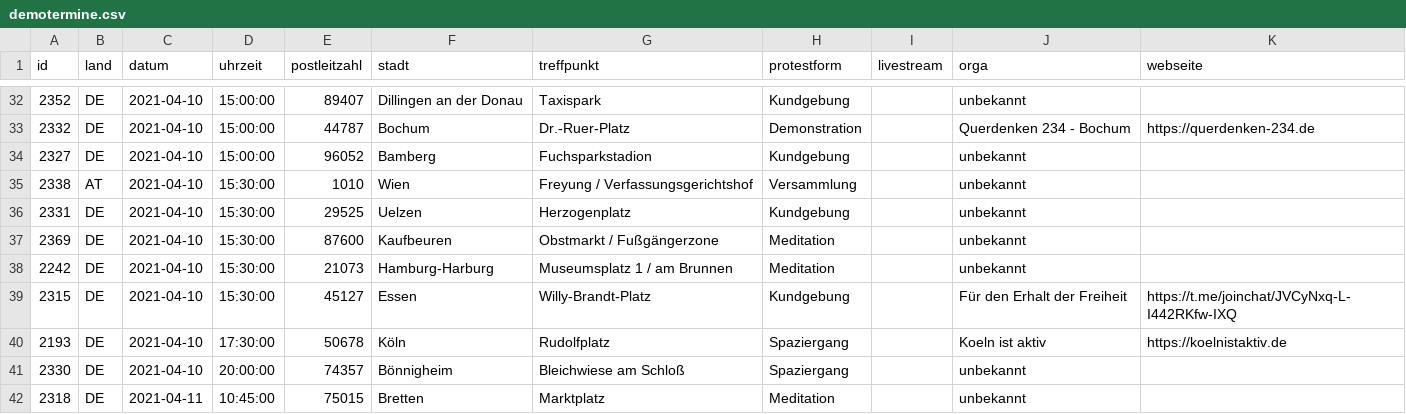
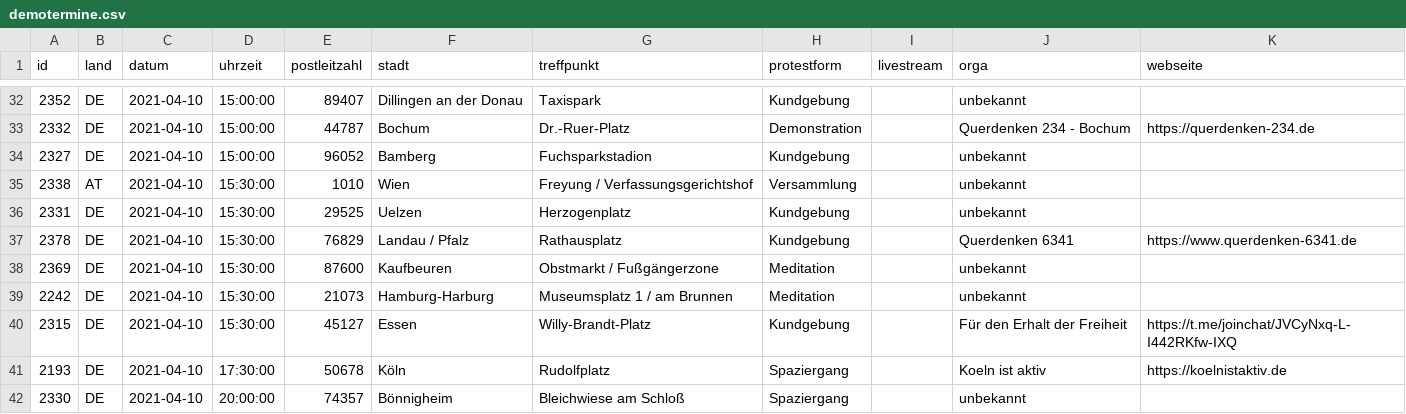
Before and after one commit to anonymous-tld/angst-frei.ch, a CSV file: _data/demotermine.csv, drawn as a sheet; only a part is shown, gaps mark what is left out; the shorter side is filled out with more unchanged rows.

Commit message:
Update demotermine.csv from https://demo.terminkalender.top/demotermine.csv

```diff
--- a/_data/demotermine.csv
+++ b/_data/demotermine.csv
@@ -36,2 +36,3 @@ id,land,datum,uhrzeit,postleitzahl,stadt,treffpunkt,protestform,livestream,orga,
 2331,DE,2021-04-10,15:30:00,29525,Uelzen,Herzogenplatz,Kundgebung,,unbekannt,
+2378,DE,2021-04-10,15:30:00,76829,Landau / Pfalz,Rathausplatz,Kundgebung,,Querdenken 6341,https://www.querdenken-6341.de
 2369,DE,2021-04-10,15:30:00,87600,Kaufbeuren,Obstmarkt / Fußgängerzone,Meditation,,unbekannt,
```
